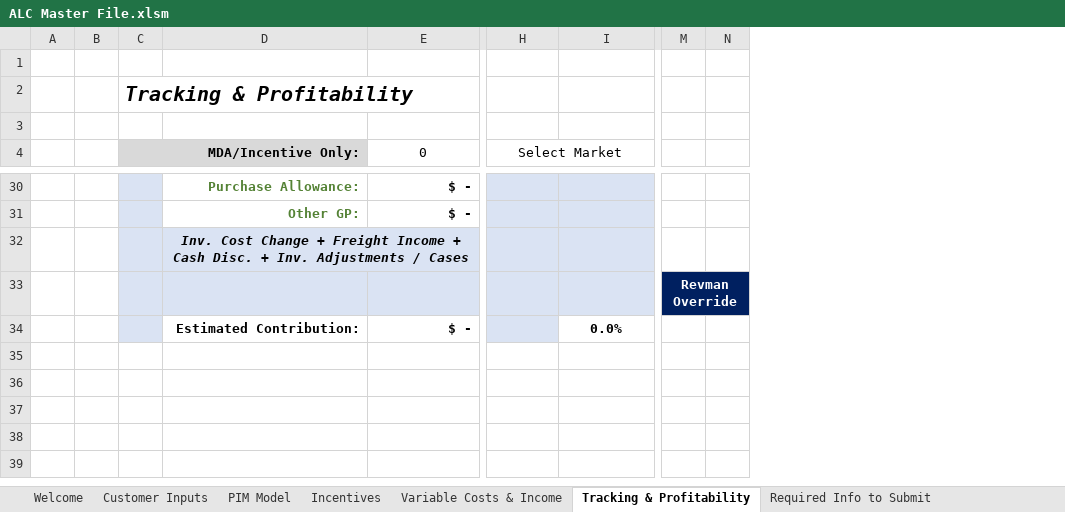
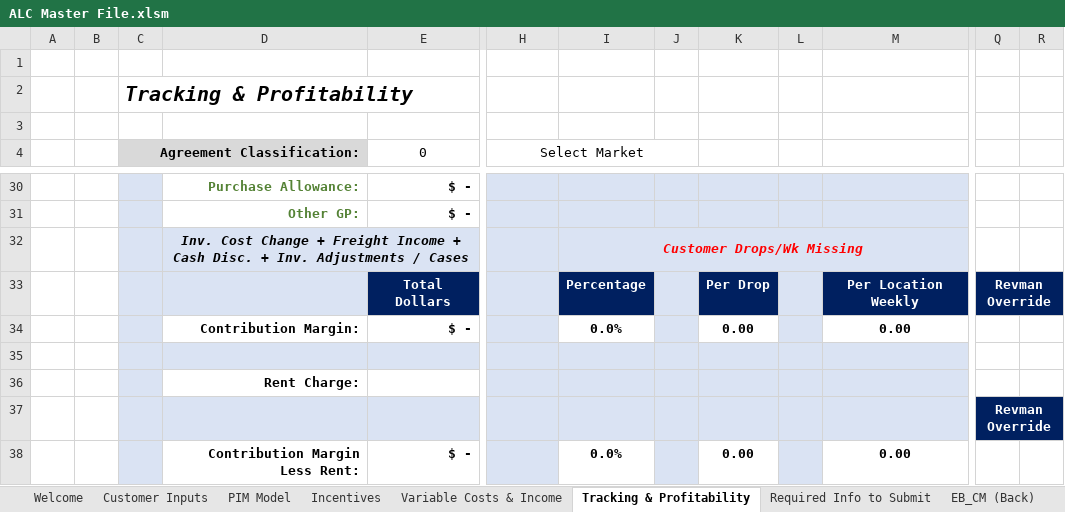
Before and after one commit to Ushadevi-velusamy/ALC, an Excel workbook: ALC Master File.xlsm, sheet Tracking & Profitability, drawn as a sheet; only a part is shown, gaps mark what is left out; values as stored, in another font and other column widths than the file's, no borders; charts and pictures and conditional formats not drawn; removed rows and columns are numbered as before the commit, all else as after; rows hold the shown columns only; the diff covers the shown part only; the diff names each change by its address in the sheet, - before the commit and + after, or states it on an @@ line.

Commit message:
Tracking & Profitability tab

```diff
--- a/ALC Master File.xlsm (sheet Tracking & Profitability)
+++ b/ALC Master File.xlsm (sheet Tracking & Profitability)
@@ sheet tab unhidden: EB_CM (Back) @@
-column C (MDA/Incentive Only:), row 2: Tracking & Profitability
+column C (Agreement Classification:), row 2: Tracking & Profitability
+column J, empty
+column K, row 38: 0.00
+column L, empty
+column M, row 38: 0.00
-H4:K4 merged
+H4:J4 merged
-I32: (empty)
+I32: Customer Drops/Wk Missing
+row 33:  |  |  |  | Total Dollars | #VALUE! | Percentage |  | Per Drop |  | Per Location Weekly | Revman Override
+row 34:  |  |  | Contribution Margin: | $ - | 8.0% | 0.0% |  | 0.00 |  | 0.00
-row 35:  |  |  |  |  | $ - | 0 | Revman Override
+row 35: (empty)
-Q35:R35 fill: #002060
+Q35:R35 fill: none
-M33:N33 merged
+row 36:  |  |  | Rent Charge:
+row 37:  |  |  |  |  |  |  |  |  |  |  | Revman Override
-D38: Estimated Contribution:
+D38: Contribution Margin Less Rent:
```
Also changed, not shown: 3 added rows, 3 removed rows, 9 edited cells and merged cells elsewhere in this sheet, formulas that keep their value, charts or pictures.
